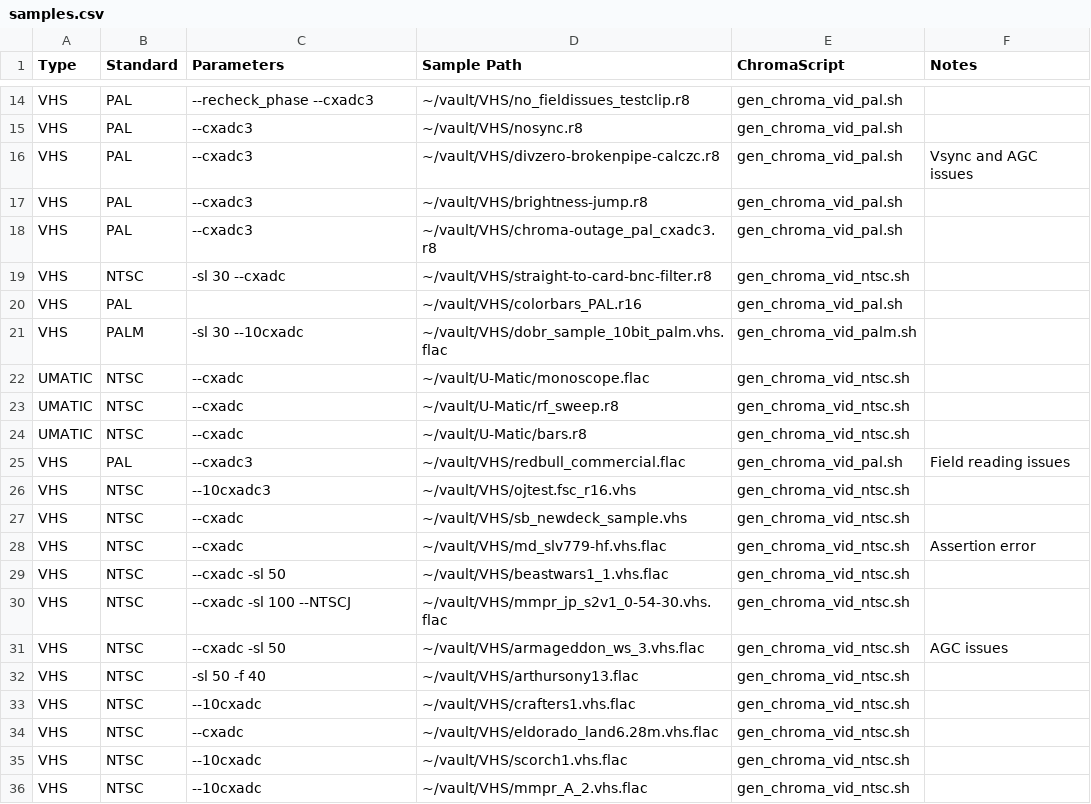
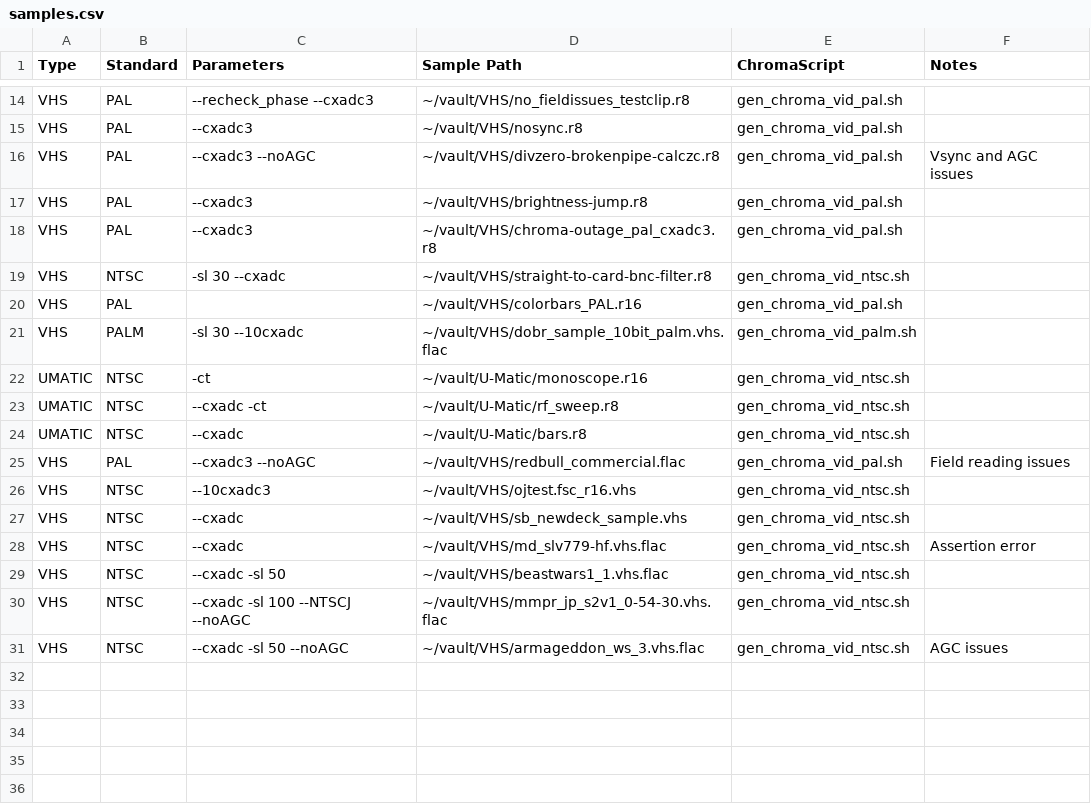
Before and after one commit to oyvindln/vhs-decode, a CSV file: vhs_scripts/resources/samples.csv, drawn as a sheet; only a part is shown, gaps mark what is left out.

```diff
--- a/vhs_scripts/resources/samples.csv
+++ b/vhs_scripts/resources/samples.csv
@@ -15,3 +15,3 @@ VHS,PAL,--recheck_phase --cxadc3,~/vault/VHS/no_fieldissues_testclip.r8,gen_chro
 VHS,PAL,--cxadc3,~/vault/VHS/nosync.r8,gen_chroma_vid_pal.sh,
-VHS,PAL,--cxadc3,~/vault/VHS/divzero-brokenpipe-calczc.r8,gen_chroma_vid_pal.sh,Vsync and AGC issues
+VHS,PAL,--cxadc3 --noAGC,~/vault/VHS/divzero-brokenpipe-calczc.r8,gen_chroma_vid_pal.sh,Vsync and AGC issues
 VHS,PAL,--cxadc3,~/vault/VHS/brightness-jump.r8 ,gen_chroma_vid_pal.sh,
@@ -21,6 +21,6 @@ VHS,PAL,,~/vault/VHS/colorbars_PAL.r16,gen_chroma_vid_pal.sh,
 VHS,PALM,-sl 30  --10cxadc,~/vault/VHS/dobr_sample_10bit_palm.vhs.flac,gen_chroma_vid_palm.sh,
-UMATIC,NTSC,--cxadc,~/vault/U-Matic/monoscope.flac,gen_chroma_vid_ntsc.sh,
-UMATIC,NTSC,--cxadc,~/vault/U-Matic/rf_sweep.r8,gen_chroma_vid_ntsc.sh,
+UMATIC,NTSC,-ct,~/vault/U-Matic/monoscope.r16,gen_chroma_vid_ntsc.sh,
+UMATIC,NTSC,--cxadc -ct,~/vault/U-Matic/rf_sweep.r8,gen_chroma_vid_ntsc.sh,
 UMATIC,NTSC,--cxadc,~/vault/U-Matic/bars.r8,gen_chroma_vid_ntsc.sh,
-VHS,PAL,--cxadc3,~/vault/VHS/redbull_commercial.flac,gen_chroma_vid_pal.sh,Field reading issues
+VHS,PAL,--cxadc3 --noAGC,~/vault/VHS/redbull_commercial.flac,gen_chroma_vid_pal.sh,Field reading issues
 VHS,NTSC,--10cxadc3,~/vault/VHS/ojtest.fsc_r16.vhs,gen_chroma_vid_ntsc.sh,
@@ -29,8 +29,3 @@ VHS,NTSC,--cxadc,~/vault/VHS/md_slv779-hf.vhs.flac,gen_chroma_vid_ntsc.sh,Assert
 VHS,NTSC,--cxadc -sl 50,~/vault/VHS/beastwars1_1.vhs.flac,gen_chroma_vid_ntsc.sh,
-VHS,NTSC,--cxadc -sl 100 --NTSCJ,~/vault/VHS/mmpr_jp_s2v1_0-54-30.vhs.flac,gen_chroma_vid_ntsc.sh,
-VHS,NTSC,--cxadc -sl 50,~/vault/VHS/armageddon_ws_3.vhs.flac,gen_chroma_vid_ntsc.sh,AGC issues
-VHS,NTSC,-sl 50 -f 40,~/vault/VHS/arthursony13.flac,gen_chroma_vid_ntsc.sh,
-VHS,NTSC,--10cxadc,~/vault/VHS/crafters1.vhs.flac,gen_chroma_vid_ntsc.sh,
-VHS,NTSC,--cxadc,~/vault/VHS/eldorado_land6.28m.vhs.flac,gen_chroma_vid_ntsc.sh,
-VHS,NTSC,--10cxadc,~/vault/VHS/scorch1.vhs.flac,gen_chroma_vid_ntsc.sh,
-VHS,NTSC,--10cxadc,~/vault/VHS/mmpr_A_2.vhs.flac,gen_chroma_vid_ntsc.sh,
+VHS,NTSC,--cxadc -sl 100 --NTSCJ --noAGC,~/vault/VHS/mmpr_jp_s2v1_0-54-30.vhs.flac,gen_chroma_vid_ntsc.sh,
+VHS,NTSC,--cxadc -sl 50 --noAGC,~/vault/VHS/armageddon_ws_3.vhs.flac,gen_chroma_vid_ntsc.sh,AGC issues
```
Also changed, not shown: 6 other files.
